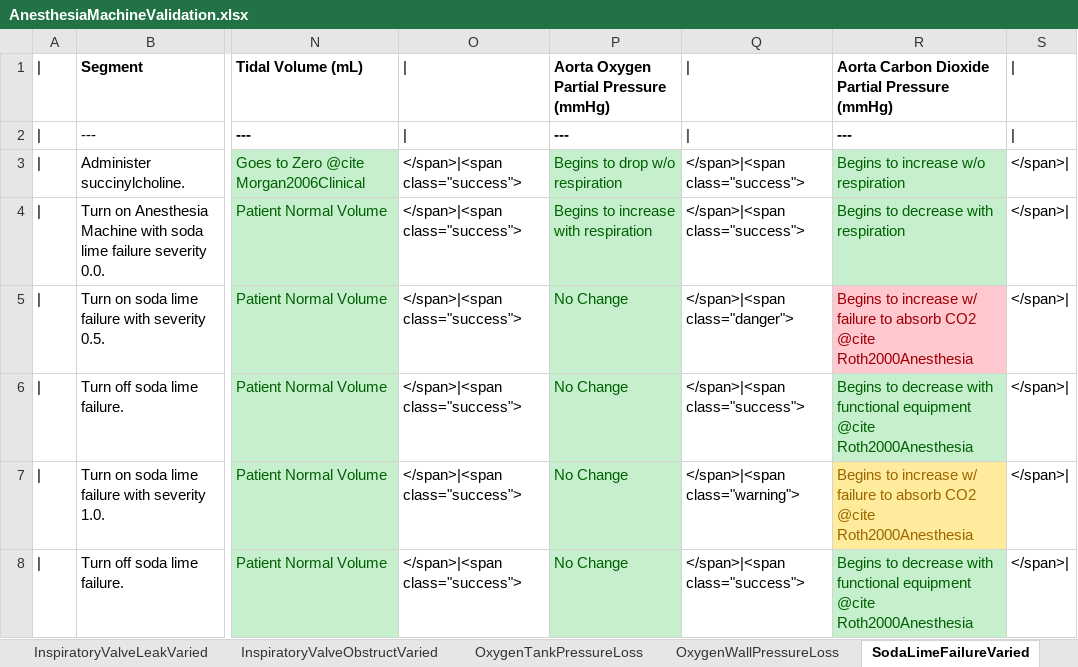
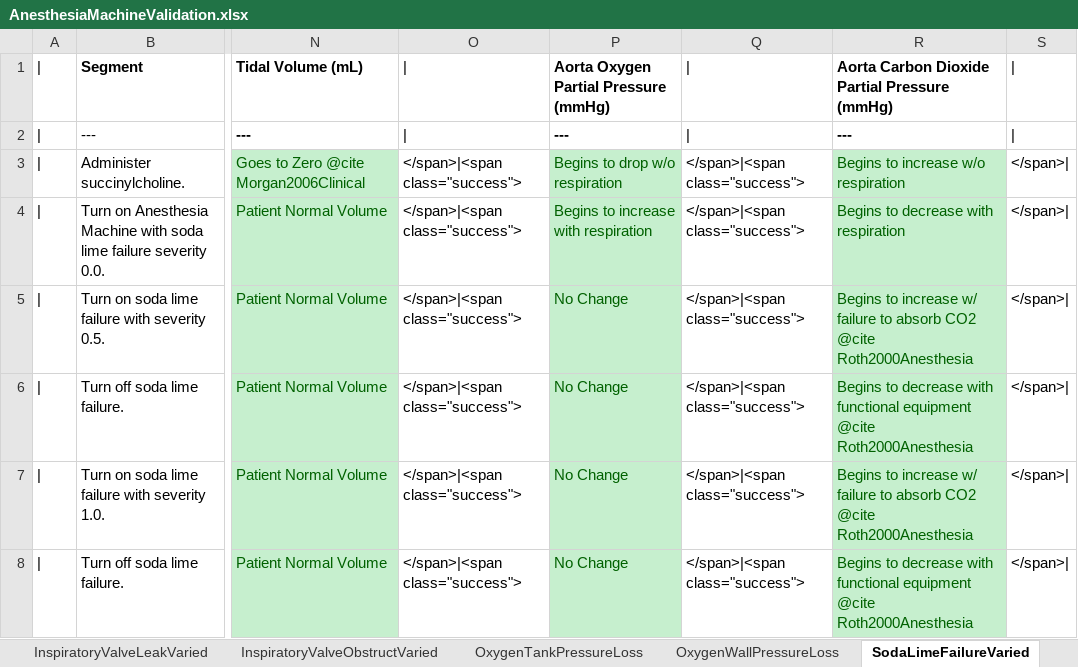
Before and after one commit to shawnhuyiwen/pulse, an Excel workbook: data/human/adult/validation/Scenarios/AnesthesiaMachineValidation.xlsx, sheet SodaLimeFailureVaried, drawn as a sheet; only a part is shown, gaps mark what is left out; values as stored, in another font and other column widths than the file's, no borders; the diff names each change by its address in the sheet, - before the commit and + after, or states it on an @@ line.

```diff
--- a/data/human/adult/validation/Scenarios/AnesthesiaMachineValidation.xlsx (sheet SodaLimeFailureVaried)
+++ b/data/human/adult/validation/Scenarios/AnesthesiaMachineValidation.xlsx (sheet SodaLimeFailureVaried)
-Q5: </span>|<span class="danger">
+Q5: </span>|<span class="success">
@@ R5 fill: #FFC7CE → #C6EFCE, text colour: #9C0006 → #006100 @@
-Q7: </span>|<span class="warning">
+Q7: </span>|<span class="success">
@@ R7 fill: #FFEB9C → #C6EFCE, text colour: #9C6500 → #006100 @@
```
Also changed, not shown: sheet InspiratoryValveLeakVaried, sheet Summary, sheet ExpiratoryValveLeakVaried, sheet InspiratoryValveObstructVaried, sheet LeaksVaried, 4 other files.
